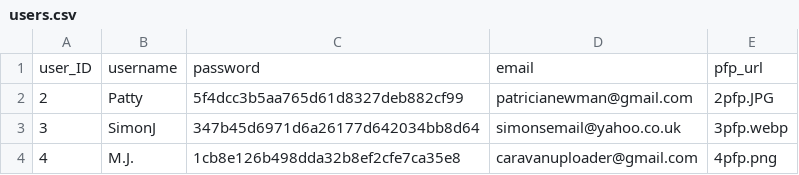
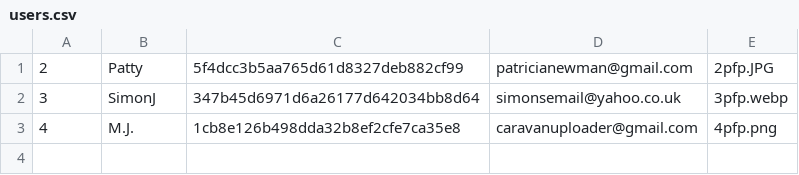
Before and after one commit to craiganthonylewis/Rent_My_Caravan, a CSV file: users.csv, drawn as a sheet; the diff names each change by its address in the sheet, - before the commit and + after, or states it on an @@ line.

```diff
--- a/users.csv
+++ b/users.csv
-row 1: user_ID | username | password | email | pfp_url
```
Also changed, not shown: caravans.csv.
